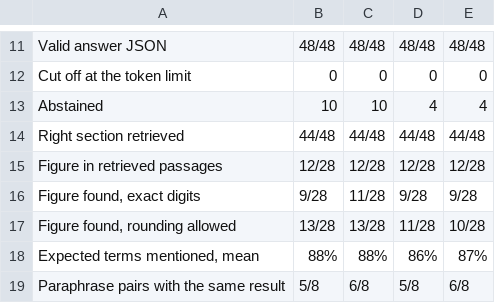
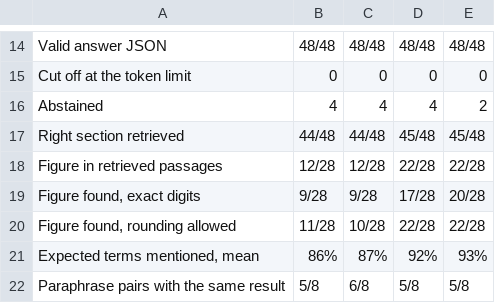
Before and after one commit to niclow236/bt4103-team8-sec-filing-assistant, a CSV file: notebooks/mistral/results/comparison.csv, drawn as a sheet; only a part is shown, gaps mark what is left out; the diff covers the shown part only.

```diff
--- a/notebooks/mistral/results/comparison.csv
+++ b/notebooks/mistral/results/comparison.csv
@@ -12,8 +15,8 @@ Valid answer JSON,48/48,48/48,48/48,48/48
 Cut off at the token limit,0,0,0,0
-Abstained,10,10,4,4
-Right section retrieved,44/48,44/48,44/48,44/48
-Figure in retrieved passages,12/28,12/28,12/28,12/28
-"Figure found, exact digits",9/28,11/28,9/28,9/28
-"Figure found, rounding allowed",13/28,13/28,11/28,10/28
-"Expected terms mentioned, mean",88%,88%,86%,87%
-Paraphrase pairs with the same result,5/8,6/8,5/8,6/8
+Abstained,4,4,4,2
+Right section retrieved,44/48,44/48,45/48,45/48
+Figure in retrieved passages,12/28,12/28,22/28,22/28
+"Figure found, exact digits",9/28,9/28,17/28,20/28
+"Figure found, rounding allowed",11/28,10/28,22/28,22/28
+"Expected terms mentioned, mean",86%,87%,92%,93%
+Paraphrase pairs with the same result,5/8,6/8,5/8,5/8
```
Also changed, not shown: 4 added rows, 1 removed row and 26 edited cells elsewhere in this file, 11 other files.
